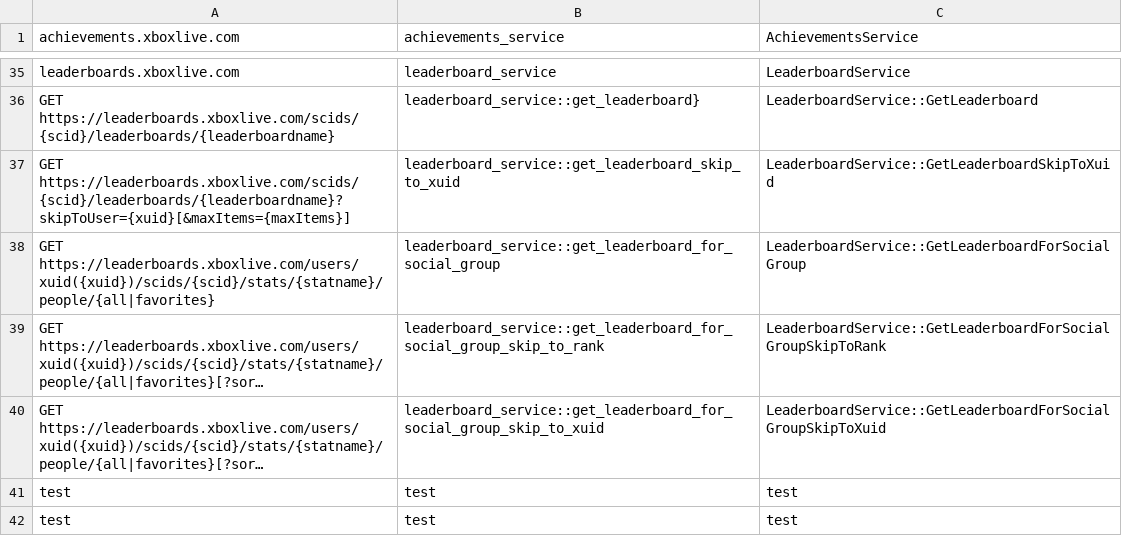
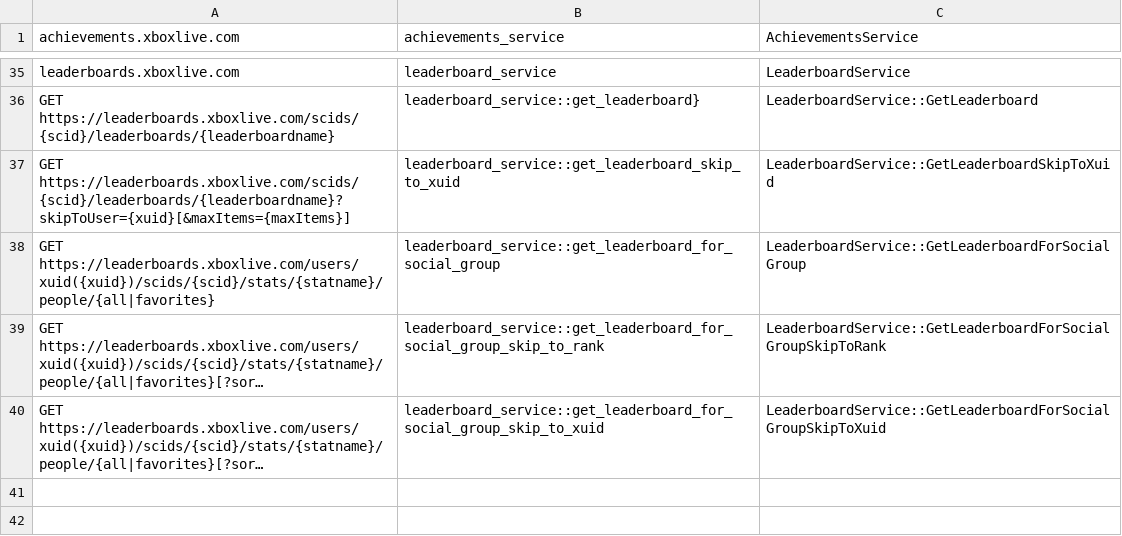
Before and after one commit to microsoft/xbox-live-trace-analyzer, a CSV file: Source/XboxLiveTraceAnalyzer.APIMap.csv, drawn as a sheet; only a part is shown, gaps mark what is left out; long unchanged cells end in …; the diff names each change by its address in the sheet, - before the commit and + after, or states it on an @@ line.

Commit message:
Update XboxLiveTraceAnalyzer.APIMap.csv

```diff
--- a/Source/XboxLiveTraceAnalyzer.APIMap.csv
+++ b/Source/XboxLiveTraceAnalyzer.APIMap.csv
-row 41: test | test | test
-row 42: test | test | test
```
